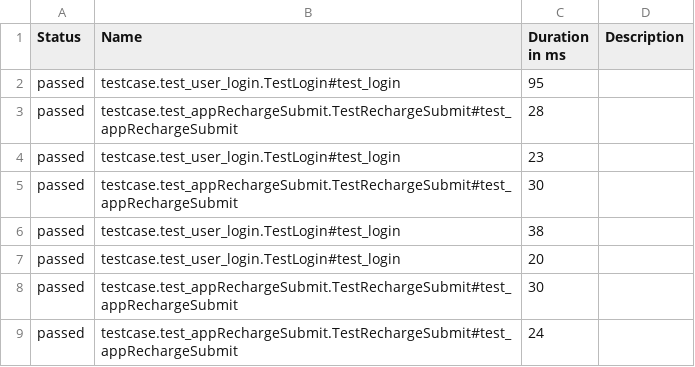
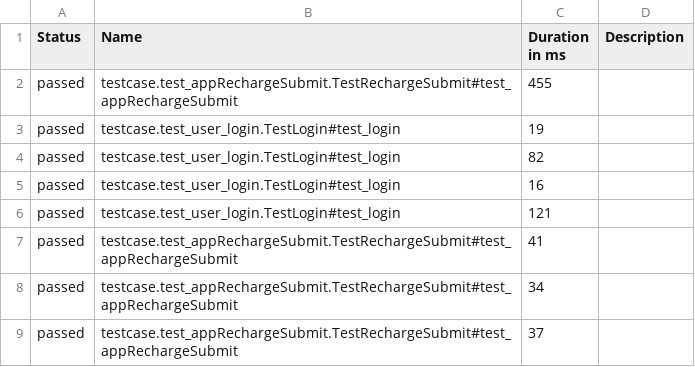
Before and after one commit to yuanrong01/shanju, a CSV file: report/data/suites.csv, drawn as a sheet.

```diff
--- a/report/data/suites.csv
+++ b/report/data/suites.csv
@@ -1,9 +1,9 @@
 "Status","Name","Duration in ms","Description"
-"passed","testcase.test_user_login.TestLogin#test_login","95",""
-"passed","testcase.test_appRechargeSubmit.TestRechargeSubmit#test_appRechargeSubmit","28",""
-"passed","testcase.test_user_login.TestLogin#test_login","23",""
-"passed","testcase.test_appRechargeSubmit.TestRechargeSubmit#test_appRechargeSubmit","30",""
-"passed","testcase.test_user_login.TestLogin#test_login","38",""
-"passed","testcase.test_user_login.TestLogin#test_login","20",""
-"passed","testcase.test_appRechargeSubmit.TestRechargeSubmit#test_appRechargeSubmit","30",""
-"passed","testcase.test_appRechargeSubmit.TestRechargeSubmit#test_appRechargeSubmit","24",""
+"passed","testcase.test_appRechargeSubmit.TestRechargeSubmit#test_appRechargeSubmit","455",""
+"passed","testcase.test_user_login.TestLogin#test_login","19",""
+"passed","testcase.test_user_login.TestLogin#test_login","82",""
+"passed","testcase.test_user_login.TestLogin#test_login","16",""
+"passed","testcase.test_user_login.TestLogin#test_login","121",""
+"passed","testcase.test_appRechargeSubmit.TestRechargeSubmit#test_appRechargeSubmit","41",""
+"passed","testcase.test_appRechargeSubmit.TestRechargeSubmit#test_appRechargeSubmit","34",""
+"passed","testcase.test_appRechargeSubmit.TestRechargeSubmit#test_appRechargeSubmit","37",""
```
Also changed, not shown: 21 other files.
